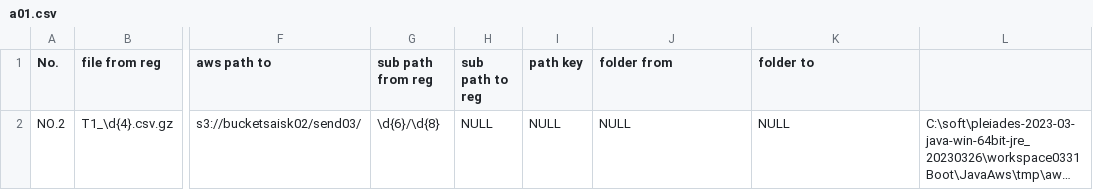
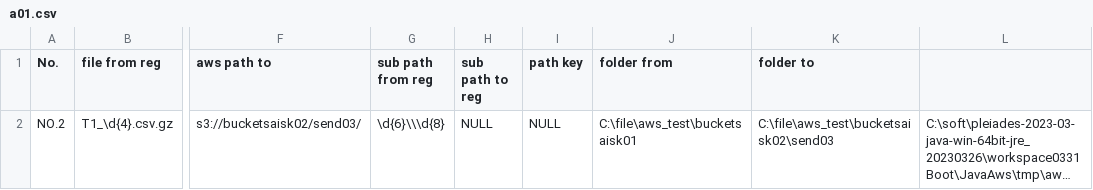
Before and after one commit to dbtoolsserver03/JavaAws, a CSV file: tmp/aws_test/a01.csv, drawn as a sheet; only a part is shown, gaps mark what is left out; long unchanged cells end in …; the diff names each change by its address in the sheet, - before the commit and + after, or states it on an @@ line.

```diff
--- a/tmp/aws_test/a01.csv
+++ b/tmp/aws_test/a01.csv
-G2 (sub path from reg): \d{6}/\d{8}
+G2 (sub path from reg): \d{6}\\\d{8}
-J2 (folder from): NULL
+J2 (folder from): C:\file\aws_test\bucketsaisk01
-K2 (folder to): NULL
+K2 (folder to): C:\file\aws_test\bucketsaisk02\send03
```
Also changed, not shown: 4 other files.
